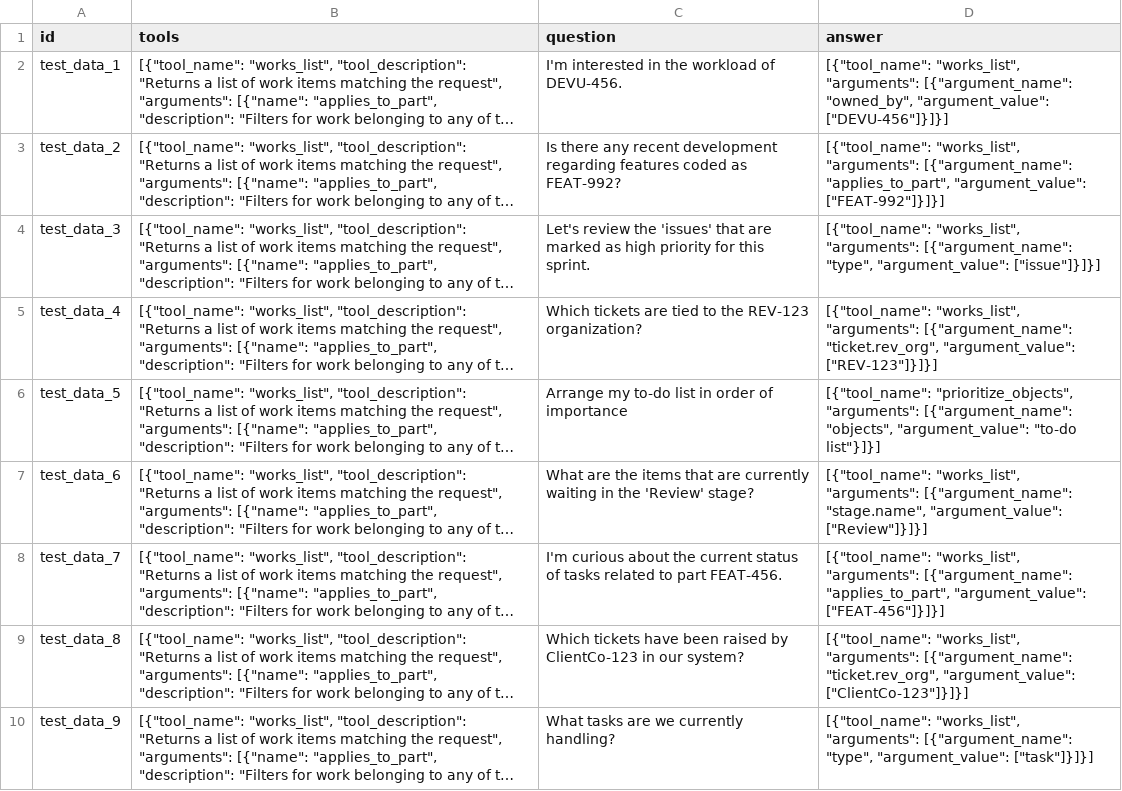
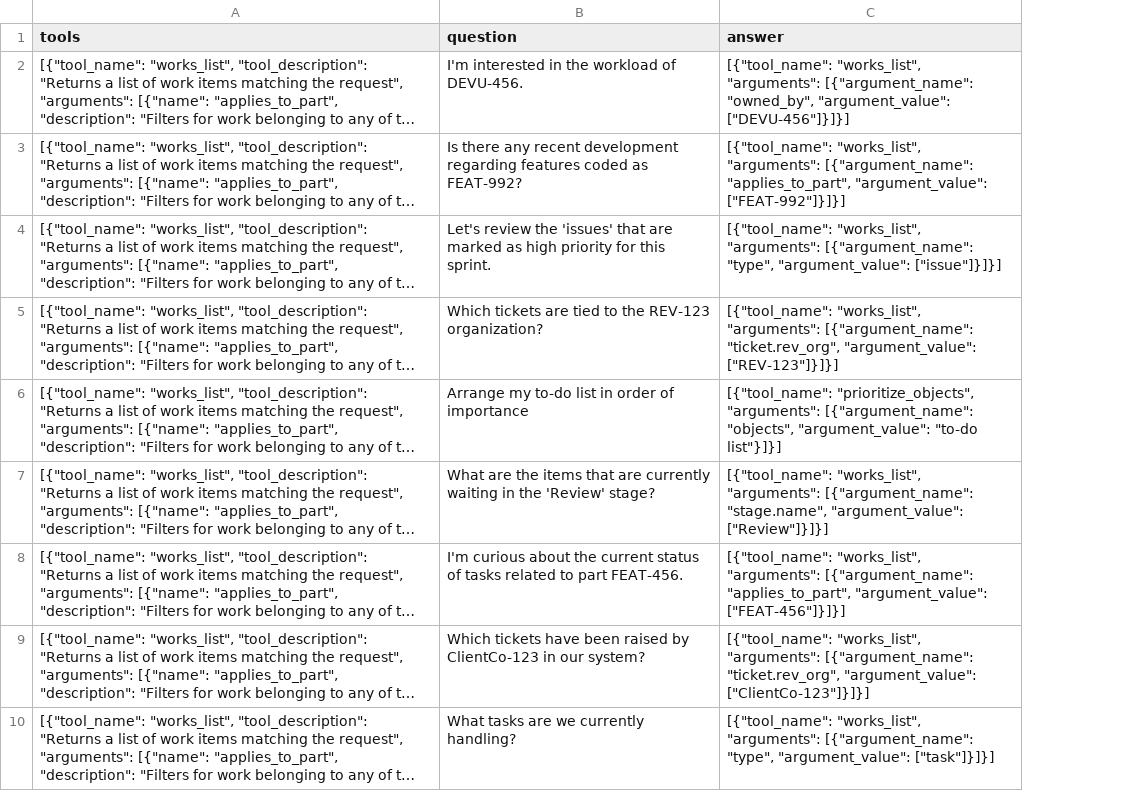
Before and after one commit to srikaran-p/DevRev_2k23, a CSV file: dataset/test_data.csv, drawn as a sheet; only a part is shown; long unchanged cells end in …; the diff names each change by its address in the sheet, - before the commit and + after, or states it on an @@ line.

```diff
--- a/dataset/test_data.csv
+++ b/dataset/test_data.csv
-column A (id), rows 2-10: test_data_1 | test_data_2 | test_data_3 | test_data_4 | test_data_5 | test_data_6 | test_data_7 | test_data_8 | test_data_9
```
Also changed, not shown: 5 other files.
